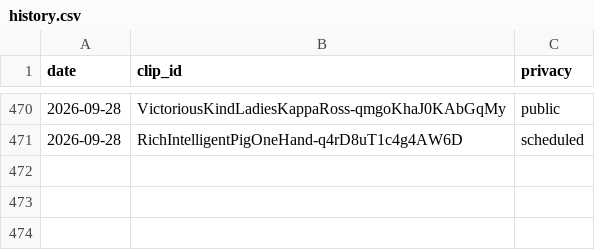
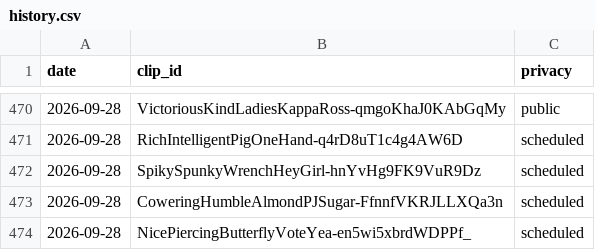
Before and after one commit to chat94534-oss/clip-autoposter, a CSV file: logs/history.csv, drawn as a sheet; only a part is shown, gaps mark what is left out.

```diff
--- a/logs/history.csv
+++ b/logs/history.csv
@@ -471 +471,4 @@ date,clip_id,privacy
 2026-09-28,RichIntelligentPigOneHand-q4rD8uT1c4g4AW6D,scheduled
+2026-09-28,SpikySpunkyWrenchHeyGirl-hnYvHg9FK9VuR9Dz,scheduled
+2026-09-28,CoweringHumbleAlmondPJSugar-FfnnfVKRJLLXQa3n,scheduled
+2026-09-28,NicePiercingButterflyVoteYea-en5wi5xbrdWDPPf_,scheduled
```
Also changed, not shown: 1 other file.
